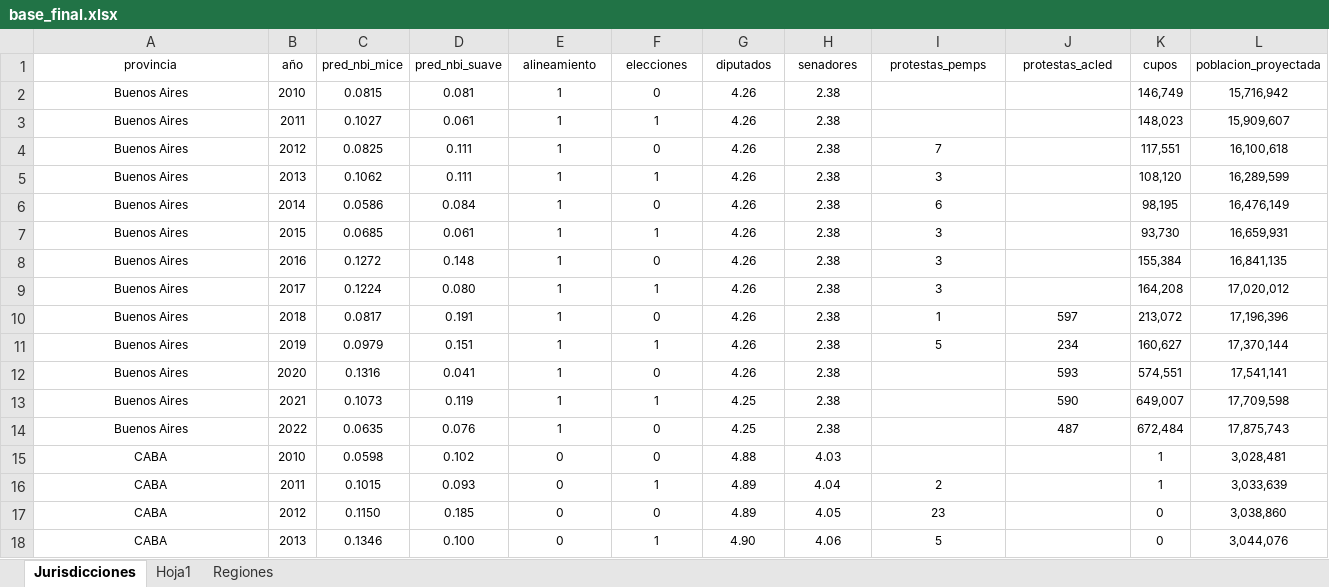
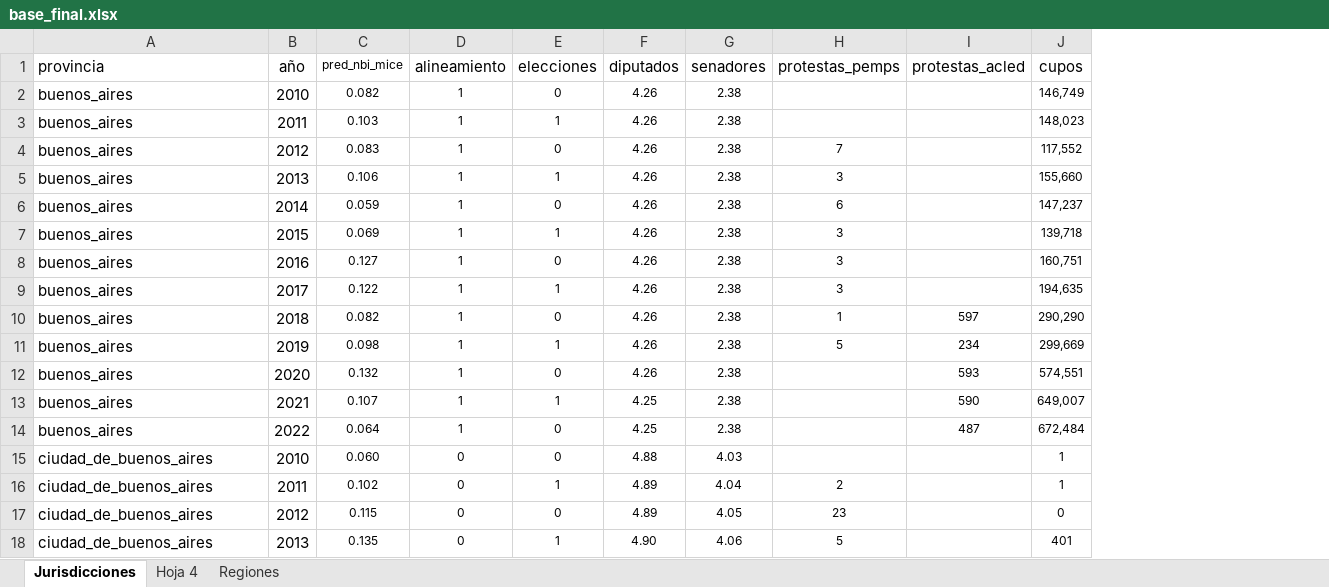
Before and after one commit to olibe23/tesis, an Excel workbook: base_final.xlsx, sheet Jurisdicciones, drawn as a sheet; only a part is shown; values as stored, in another font and other column widths than the file's, no borders; charts and pictures not drawn; removed rows and columns are numbered as before the commit, all else as after; the diff covers the shown part only; the diff names each change by its address in the sheet, - before the commit and + after, or states it on an @@ line.

```diff
--- a/base_final.xlsx (sheet Jurisdicciones)
+++ b/base_final.xlsx (sheet Jurisdicciones)
-sheet tab: Hoja1
+sheet tab: Hoja 4
-column D (pred_nbi_suave), rows 2-18: 0.081 | 0.061 | 0.111 | 0.111 | 0.084 | 0.061 | 0.148 | 0.080 | 0.191 | 0.151 | 0.041 | 0.119 | 0.076 | 0.102 | 0.093 | 0.185 | 0.100
-column L (poblacion_proyectada), rows 2-18: 15,716,942 | 15,909,607 | 16,100,618 | 16,289,599 | 16,476,149 | 16,659,931 | 16,841,135 | 17,020,012 | 17,196,396 | 17,370,144 | 17,541,141 | 17,709,598 | 17,875,743 | 3,028,481 | 3,033,639 | 3,038,860 | 3,044,076
@@ A1:B18 text size: larger @@
-A1:A18 alignment: center
+A1:A18 alignment: left
@@ D1:J1 text size: larger @@
-A2:A14 (provincia): Buenos Aires
+A2:A14 (provincia): buenos_aires
-C2 (pred_nbi_mice): 0.0815
+C2 (pred_nbi_mice): 0.082
-C3 (pred_nbi_mice): 0.1027
+C3 (pred_nbi_mice): 0.103
-C4 (pred_nbi_mice): 0.0825
+C4 (pred_nbi_mice): 0.083
-J4 (cupos): 117,551
+J4 (cupos): 117,552
-C5 (pred_nbi_mice): 0.1062
+C5 (pred_nbi_mice): 0.106
-J5 (cupos): 108,120
+J5 (cupos): 155,660
-C6 (pred_nbi_mice): 0.0586
+C6 (pred_nbi_mice): 0.059
-J6 (cupos): 98,195
+J6 (cupos): 147,237
-C7 (pred_nbi_mice): 0.0685
+C7 (pred_nbi_mice): 0.069
-J7 (cupos): 93,730
+J7 (cupos): 139,718
-C8 (pred_nbi_mice): 0.1272
+C8 (pred_nbi_mice): 0.127
-J8 (cupos): 155,384
+J8 (cupos): 160,751
-C9 (pred_nbi_mice): 0.1224
+C9 (pred_nbi_mice): 0.122
-J9 (cupos): 164,208
+J9 (cupos): 194,635
-C10 (pred_nbi_mice): 0.0817
+C10 (pred_nbi_mice): 0.082
-J10 (cupos): 213,072
+J10 (cupos): 290,290
-C11 (pred_nbi_mice): 0.0979
+C11 (pred_nbi_mice): 0.098
-J11 (cupos): 160,627
+J11 (cupos): 299,669
-C12 (pred_nbi_mice): 0.1316
+C12 (pred_nbi_mice): 0.132
-C13 (pred_nbi_mice): 0.1073
+C13 (pred_nbi_mice): 0.107
-C14 (pred_nbi_mice): 0.0635
+C14 (pred_nbi_mice): 0.064
-A15:A18 (provincia): CABA
+A15:A18 (provincia): ciudad_de_buenos_aires
-C15 (pred_nbi_mice): 0.0598
+C15 (pred_nbi_mice): 0.060
-C16 (pred_nbi_mice): 0.1015
+C16 (pred_nbi_mice): 0.102
-C17 (pred_nbi_mice): 0.1150
+C17 (pred_nbi_mice): 0.115
-C18 (pred_nbi_mice): 0.1346
+C18 (pred_nbi_mice): 0.135
-J18 (cupos): 0
+J18 (cupos): 401
```
Also changed, not shown: 713 edited cells and cell formats elsewhere in this sheet, charts or pictures, 8 other files.
